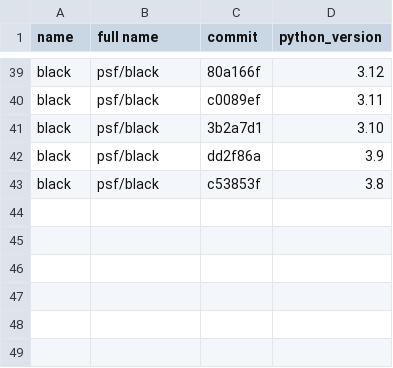
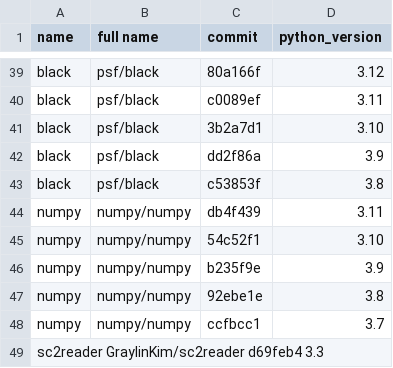
Before and after one commit to mhgump/llamathon-2024, a CSV file: data/targeted_projects_raw.csv, drawn as a sheet; only a part is shown, gaps mark what is left out.

```diff
--- a/data/targeted_projects_raw.csv
+++ b/data/targeted_projects_raw.csv
@@ -43 +43,7 @@ black	psf/black	dd2f86a	3.9
 black	psf/black	c53853f	3.8
+numpy	numpy/numpy	db4f439	3.11
+numpy	numpy/numpy	54c52f1	3.10
+numpy	numpy/numpy	b235f9e	3.9
+numpy	numpy/numpy	92ebe1e	3.8
+numpy	numpy/numpy	ccfbcc1	3.7
+sc2reader GraylinKim/sc2reader d69feb4 3.3
```
Also changed, not shown: 8 other files.
